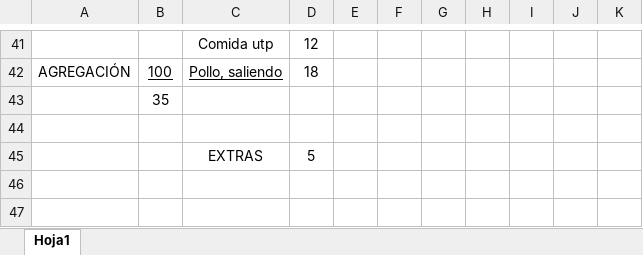
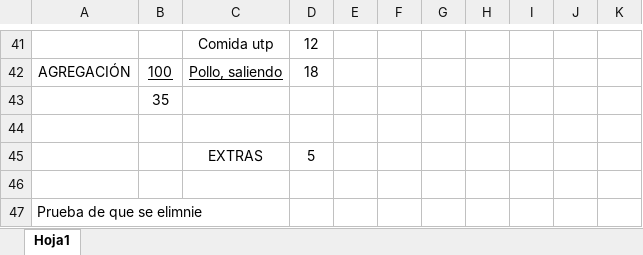
Before and after one commit to zaidhuaquisto-ux/DOC_Compartidos, an Excel workbook: ZAID_GASTOS.xlsx, sheet Hoja1, drawn as a sheet; only a part is shown, gaps mark what is left out; values as stored, in another font and other column widths than the file's, no borders; the diff names each change by its address in the sheet, - before the commit and + after, or states it on an @@ line.

```diff
--- a/ZAID_GASTOS.xlsx (sheet Hoja1)
+++ b/ZAID_GASTOS.xlsx (sheet Hoja1)
+row 46: (empty)
+row 47: Prueba de que se elimnie
```
Also changed, not shown: 2 other files.
